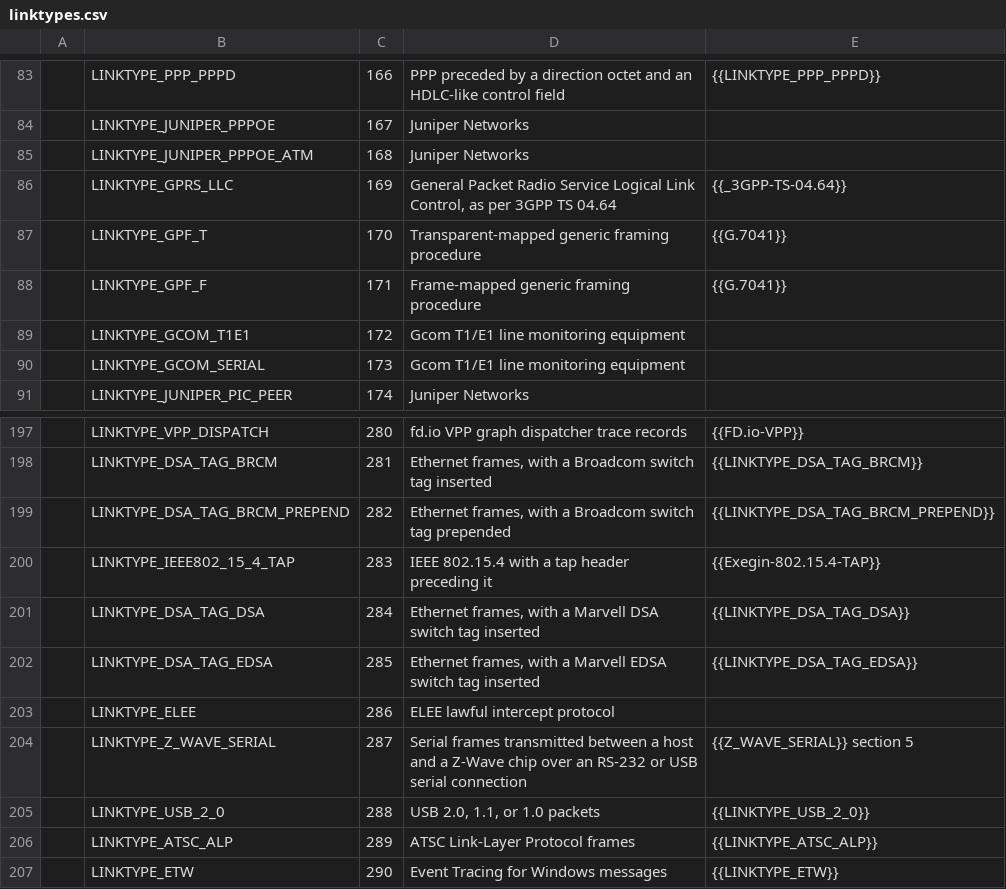
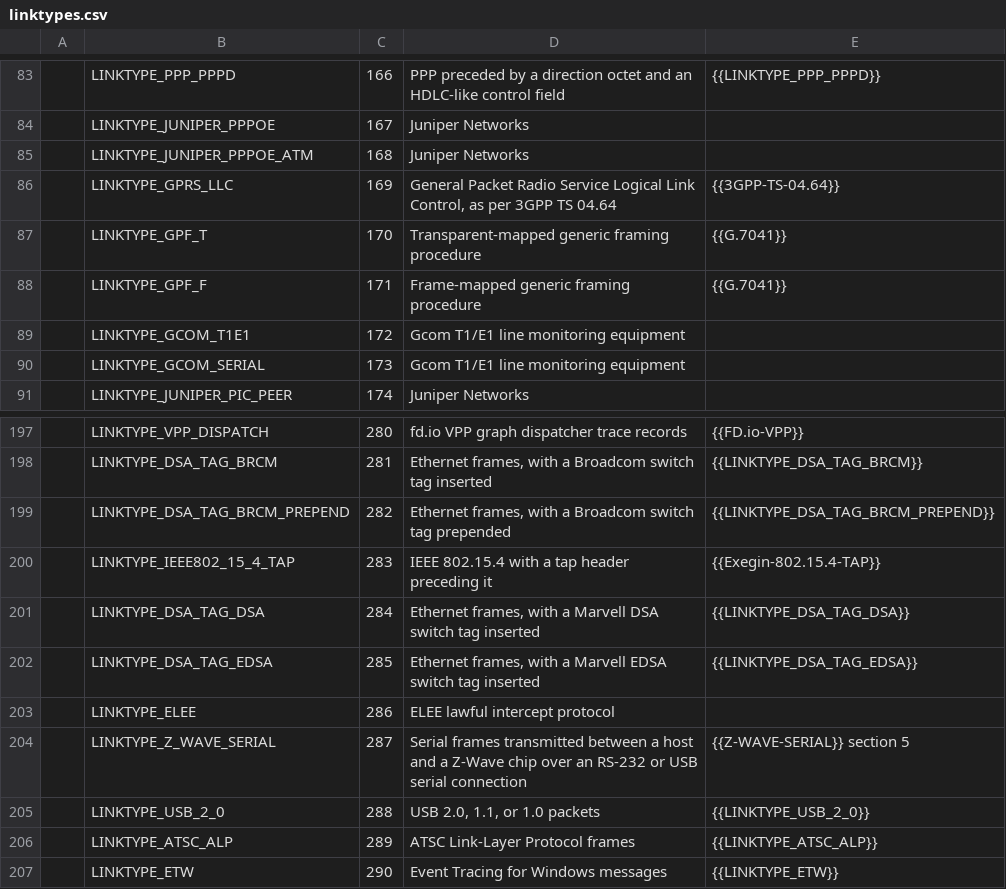
Before and after one commit to IETF-OPSAWG-WG/draft-ietf-opsawg-pcap, a CSV file: linktypes.csv, drawn as a sheet; only a part is shown, gaps mark what is left out.

Commit message:
draft-ietf-opsawg-pcaplinktype: fix underscore issues.
At least according to [the CommonMark specification section 6.2
"Emphasis and strong
emphasis"](https://spec.commonmark.org/0.31.2/#emphasis-and-strong-emphasis),
"Emphasis with _ is not allowed inside words", so "foo_bar_" as a
paragraph by itself generates the HTML text "<p>foo_bar_</p>".

(If you want to emphasise part of a word, use *, not _.  This may have
been done so as not to cause annoyances with identifiers in code in
languages that allow underscores in identifiers.)

So, at least according to the CommonMark markdown specification, it
shouldn't be necessary to escap eunderscores in LINKTYPE_ names.

However, apparently some Markdown editors don't handle that correctly,
so we'll still escape underscores.

However:

1) We should escape all the underscores in identifiers, not the first
   one, so make the search-and-replace in linktype2stanza global.

2) We have to escape the underscores in the references in the Markdown
   source for the I-D, so that the XML and document preparation process
   can match them.

3) We don't need to use underscores in reference names; use
   Z-WAVE-SERIAL rather than Z_WAVE_SERIAL as the name for a Z-Wave
   document.

4) While we're at it, remove a leading underscore from an entry in
   linktypes.csv for which the corresponding reference didn't have a
   leading underscore.

```diff
--- a/linktypes.csv
+++ b/linktypes.csv
@@ -85,3 +85,3 @@
 |LINKTYPE_JUNIPER_PPPOE_ATM|168|Juniper Networks|
-|LINKTYPE_GPRS_LLC|169|General Packet Radio Service Logical Link Control, as per 3GPP TS 04.64|{{_3GPP-TS-04.64}}
+|LINKTYPE_GPRS_LLC|169|General Packet Radio Service Logical Link Control, as per 3GPP TS 04.64|{{3GPP-TS-04.64}}
 |LINKTYPE_GPF_T|170|Transparent-mapped generic framing procedure|{{G.7041}}
@@ -203,3 +203,3 @@
 |LINKTYPE_ELEE|286|ELEE lawful intercept protocol|
-|LINKTYPE_Z_WAVE_SERIAL|287|Serial frames transmitted between a host and a Z-Wave chip over an RS-232 or USB serial connection|{{Z_WAVE_SERIAL}} section 5
+|LINKTYPE_Z_WAVE_SERIAL|287|Serial frames transmitted between a host and a Z-Wave chip over an RS-232 or USB serial connection|{{Z-WAVE-SERIAL}} section 5
 |LINKTYPE_USB_2_0|288|USB 2.0, 1.1, or 1.0 packets|{{LINKTYPE_USB_2_0}}
```
Also changed, not shown: 3 other files.
